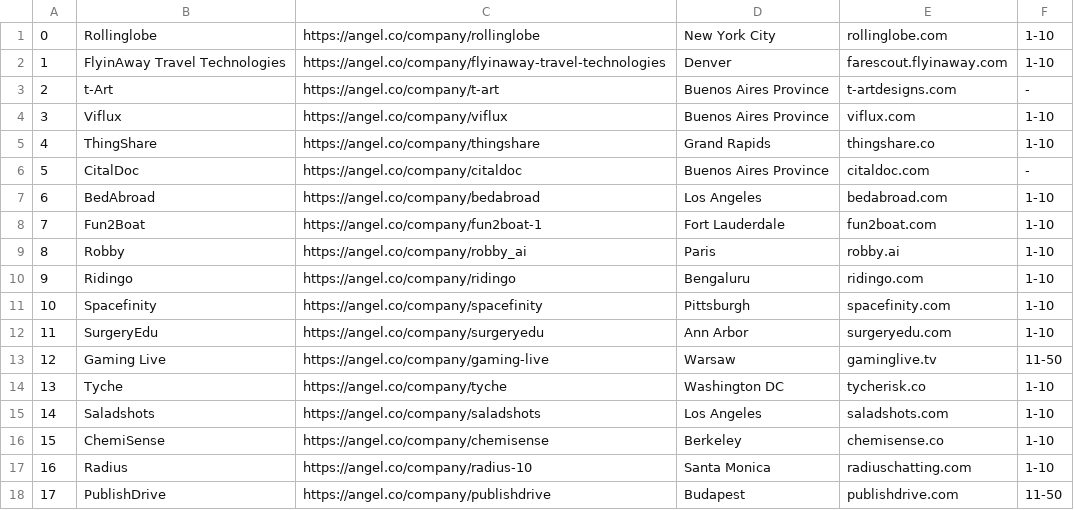
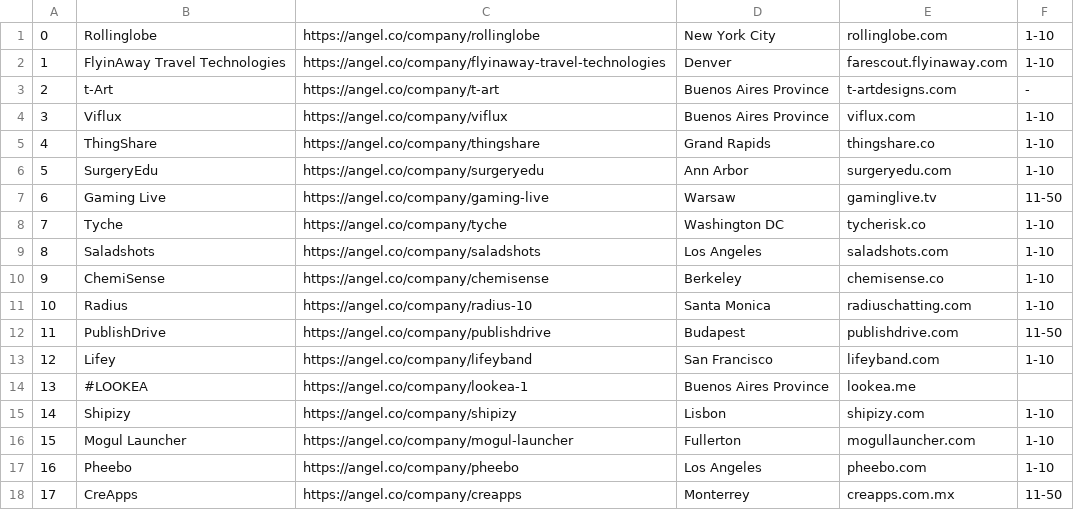
Before and after one commit to miljandv/angel.co-scraper, a CSV file: Companies.csv, drawn as a sheet; only a part is shown; the shorter side is filled out with more unchanged rows; removed rows and columns are numbered as before the commit, all else as after; the diff names each change by its address in the sheet, - before the commit and + after, or states it on an @@ line.

```diff
--- a/Companies.csv
+++ b/Companies.csv
-row 6: 5 | CitalDoc | https://angel.co/company/citaldoc | Buenos Aires Province | citaldoc.com | -
-row 7: 6 | BedAbroad | https://angel.co/company/bedabroad | Los Angeles | bedabroad.com | 1-10
-row 8: 7 | Fun2Boat | https://angel.co/company/fun2boat-1 | Fort Lauderdale | fun2boat.com | 1-10
-row 9: 8 | Robby | https://angel.co/company/robby_ai | Paris | robby.ai | 1-10
-row 10: 9 | Ridingo | https://angel.co/company/ridingo | Bengaluru | ridingo.com | 1-10
-row 11: 10 | Spacefinity | https://angel.co/company/spacefinity | Pittsburgh | spacefinity.com | 1-10
@@ column A renumbered from row 6 down @@
```
Also changed, not shown: 3 other files.
